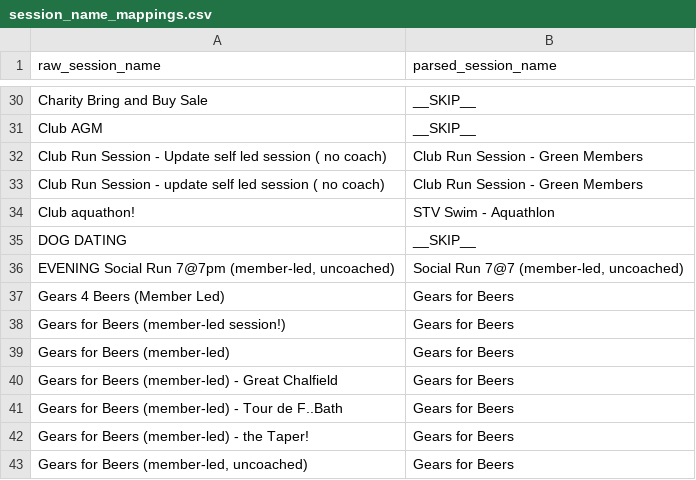
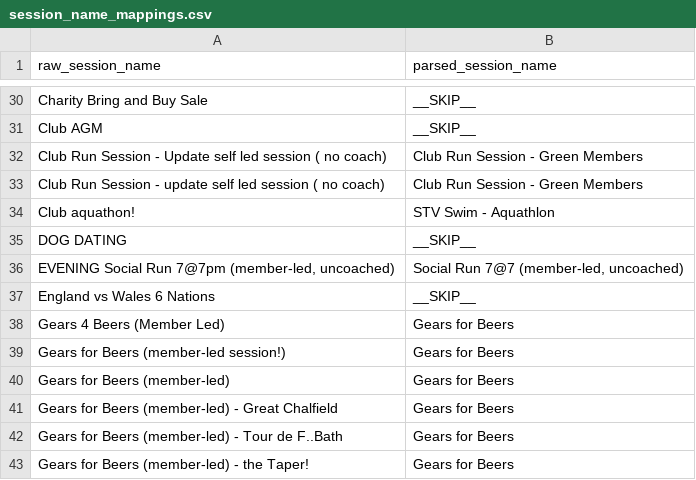
Before and after one commit to stevewb1993/spond_attendance, a CSV file: output_data/session_name_mappings.csv, drawn as a sheet; only a part is shown, gaps mark what is left out; the shorter side is filled out with more unchanged rows.

```diff
--- a/output_data/session_name_mappings.csv
+++ b/output_data/session_name_mappings.csv
@@ -36,2 +36,3 @@ DOG DATING,__SKIP__
 "EVENING Social Run 7@7pm (member-led, uncoached)","Social Run 7@7 (member-led, uncoached)"
+England vs Wales 6 Nations,__SKIP__
 Gears 4 Beers (Member Led),Gears for Beers
```
Also changed, not shown: output_data/session_attendance.csv, 2 other files.
